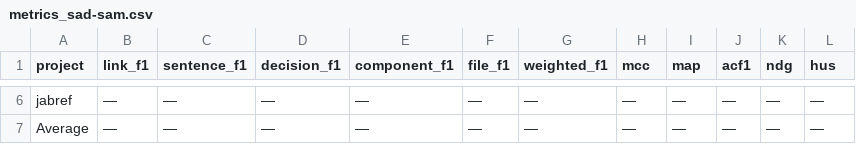
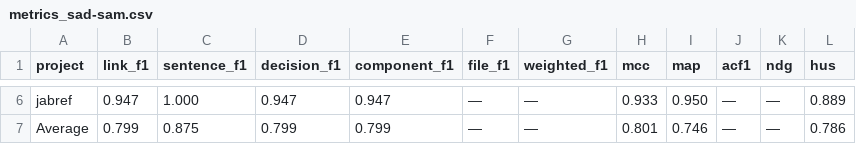
Before and after one commit to SoftHeinrich/transarc-emp, a CSV file: reports/metrics_sad-sam.csv, drawn as a sheet; only a part is shown, gaps mark what is left out; the diff covers the shown part only; the diff names each change by its address in the sheet, - before the commit and + after, or states it on an @@ line.

Commit message:
feat(04-01): implement sad-sam metric row (link/sentence/component + MCC/MAP/HUS)
- link_f1=decision_f1 from calc_metrics on raw (modelElementID, sentence) pairs
- sentence_f1 via shared-component set transform + calc_metrics
- component_f1 by collapsing ids to component names
- MCC/MAP/HUS from new_metrics_analysis (HUS flipped to group by sentence)
- file/weighted/ACF1/NDG = N/A (no enrollment for sad-sam)
- verified vs NEW_METRICS_REPORT.md: MCC, MAP, HUS all match published values

```diff
--- a/reports/metrics_sad-sam.csv
+++ b/reports/metrics_sad-sam.csv
-B6 (link_f1): —
+B6 (link_f1): 0.947
-C6 (sentence_f1): —
+C6 (sentence_f1): 1.000
-D6 (decision_f1): —
+D6 (decision_f1): 0.947
-E6 (component_f1): —
+E6 (component_f1): 0.947
-H6 (mcc): —
+H6 (mcc): 0.933
-I6 (map): —
+I6 (map): 0.950
-L6 (hus): —
+L6 (hus): 0.889
-B7 (link_f1): —
+B7 (link_f1): 0.799
-C7 (sentence_f1): —
+C7 (sentence_f1): 0.875
-D7 (decision_f1): —
+D7 (decision_f1): 0.799
-E7 (component_f1): —
+E7 (component_f1): 0.799
-H7 (mcc): —
+H7 (mcc): 0.801
-I7 (map): —
+I7 (map): 0.746
-L7 (hus): —
+L7 (hus): 0.786
```
Also changed, not shown: 28 edited cells elsewhere in this file, 2 other files.
